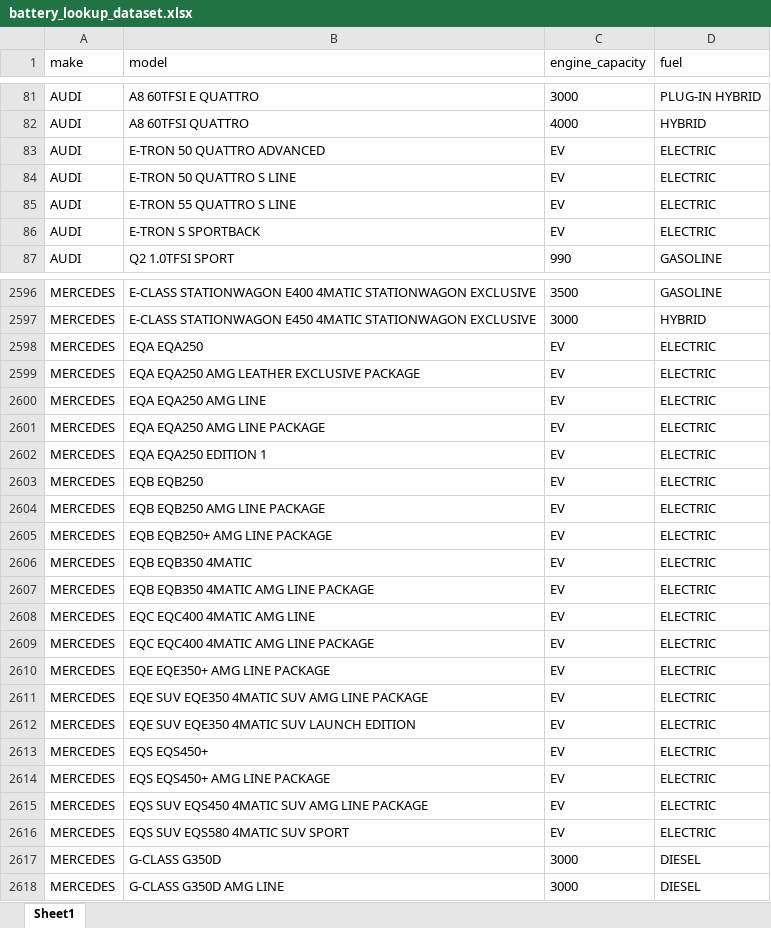
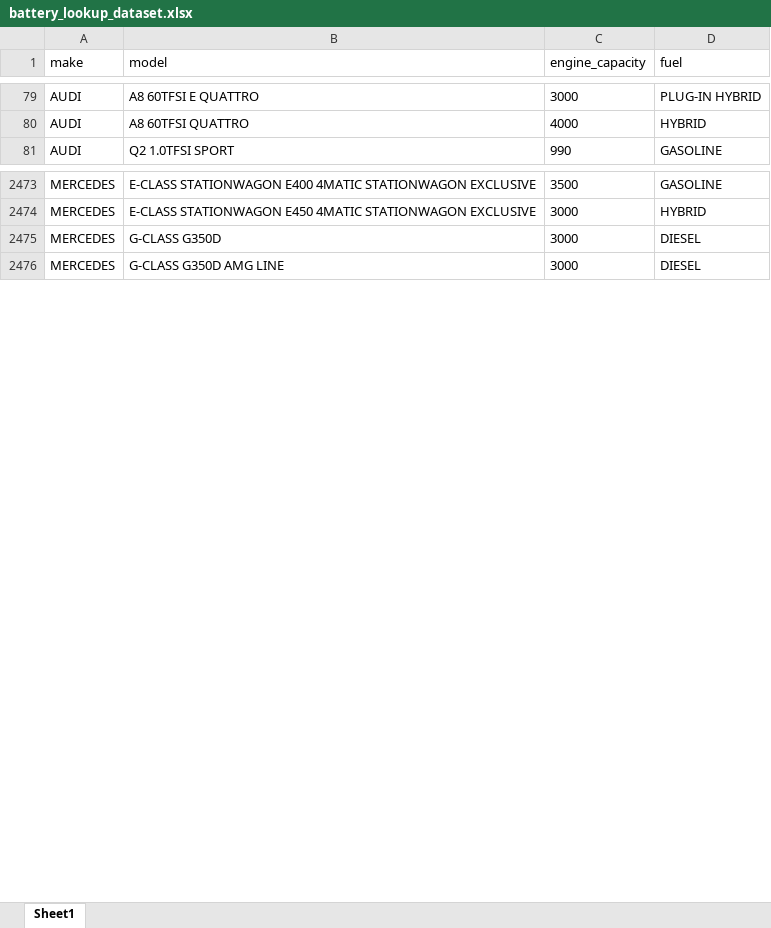
Before and after one commit to em-brandon/Chloride-Exide-KE-Battery-Finder-Web-App, an Excel workbook: battery_lookup_dataset.xlsx, sheet Sheet1, drawn as a sheet; only a part is shown, gaps mark what is left out; values as stored, in another font and other column widths than the file's, no borders; the diff covers the shown part only; the diff names each change by its address in the sheet, - before the commit and + after, or states it on an @@ line.

```diff
--- a/battery_lookup_dataset.xlsx (sheet Sheet1)
+++ b/battery_lookup_dataset.xlsx (sheet Sheet1)
-row 83: AUDI | E-TRON 50 QUATTRO ADVANCED | EV | ELECTRIC
-row 84: AUDI | E-TRON 50 QUATTRO S LINE | EV | ELECTRIC
-row 85: AUDI | E-TRON 55 QUATTRO S LINE | EV | ELECTRIC
-row 86: AUDI | E-TRON S SPORTBACK | EV | ELECTRIC
-row 2598: MERCEDES | EQA EQA250 | EV | ELECTRIC
-row 2599: MERCEDES | EQA EQA250 AMG LEATHER EXCLUSIVE PACKAGE | EV | ELECTRIC
-row 2600: MERCEDES | EQA EQA250 AMG LINE | EV | ELECTRIC
-row 2601: MERCEDES | EQA EQA250 AMG LINE PACKAGE | EV | ELECTRIC
-row 2602: MERCEDES | EQA EQA250 EDITION 1 | EV | ELECTRIC
-row 2603: MERCEDES | EQB EQB250 | EV | ELECTRIC
-row 2604: MERCEDES | EQB EQB250 AMG LINE PACKAGE | EV | ELECTRIC
-row 2605: MERCEDES | EQB EQB250+ AMG LINE PACKAGE | EV | ELECTRIC
-row 2606: MERCEDES | EQB EQB350 4MATIC | EV | ELECTRIC
-row 2607: MERCEDES | EQB EQB350 4MATIC AMG LINE PACKAGE | EV | ELECTRIC
-row 2608: MERCEDES | EQC EQC400 4MATIC AMG LINE | EV | ELECTRIC
-row 2609: MERCEDES | EQC EQC400 4MATIC AMG LINE PACKAGE | EV | ELECTRIC
-row 2610: MERCEDES | EQE EQE350+ AMG LINE PACKAGE | EV | ELECTRIC
-row 2611: MERCEDES | EQE SUV EQE350 4MATIC SUV AMG LINE PACKAGE | EV | ELECTRIC
-row 2612: MERCEDES | EQE SUV EQE350 4MATIC SUV LAUNCH EDITION | EV | ELECTRIC
-row 2613: MERCEDES | EQS EQS450+ | EV | ELECTRIC
-row 2614: MERCEDES | EQS EQS450+ AMG LINE PACKAGE | EV | ELECTRIC
-row 2615: MERCEDES | EQS SUV EQS450 4MATIC SUV AMG LINE PACKAGE | EV | ELECTRIC
-row 2616: MERCEDES | EQS SUV EQS580 4MATIC SUV SPORT | EV | ELECTRIC
```
Also changed, not shown: 256 removed rows elsewhere in this sheet, 5 other files.
